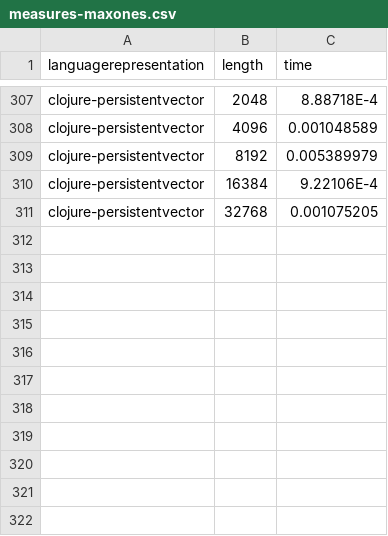
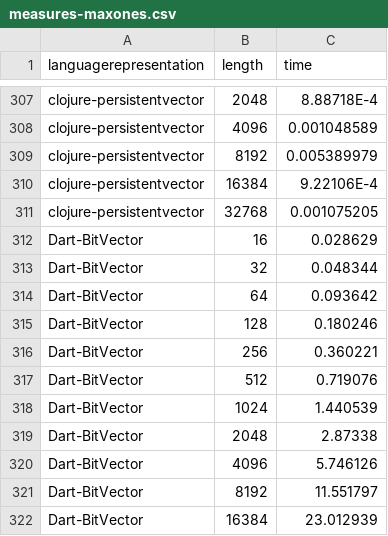
Before and after one commit to geneura-papers/2016-ea-languages-PPSN, a CSV file: data/measures-maxones.csv, drawn as a sheet; only a part is shown, gaps mark what is left out; the diff names each change by its address in the sheet, - before the commit and + after, or states it on an @@ line.

```diff
--- a/data/measures-maxones.csv
+++ b/data/measures-maxones.csv
+row 312: Dart-BitVector | 16 | 0.028629
+row 313: Dart-BitVector | 32 | 0.048344
+row 314: Dart-BitVector | 64 | 0.093642
+row 315: Dart-BitVector | 128 | 0.180246
+row 316: Dart-BitVector | 256 | 0.360221
+row 317: Dart-BitVector | 512 | 0.719076
+row 318: Dart-BitVector | 1024 | 1.440539
+row 319: Dart-BitVector | 2048 | 2.87338
+row 320: Dart-BitVector | 4096 | 5.746126
+row 321: Dart-BitVector | 8192 | 11.551797
+row 322: Dart-BitVector | 16384 | 23.012939
```
Also changed, not shown: data/measures-bitflip.csv, data/measures-xover.csv, 3 other files.
